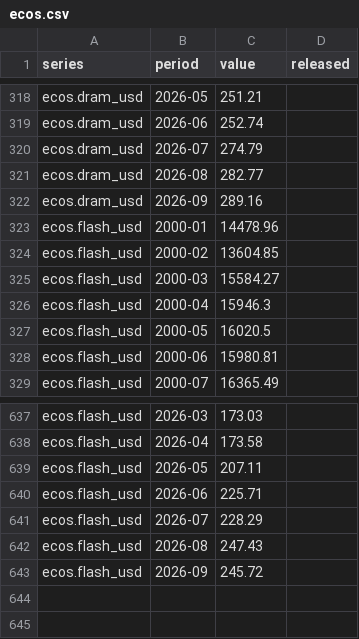
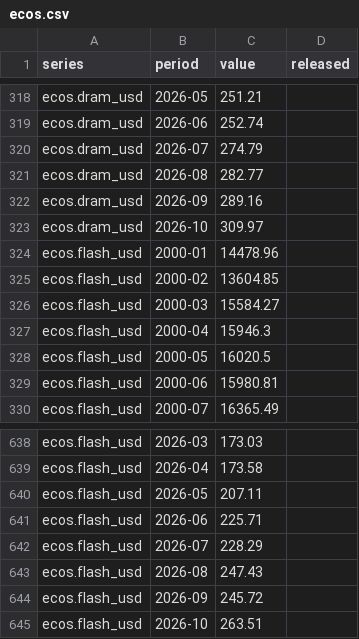
Before and after one commit to Obitsuki/semicycle, a CSV file: data/ecos.csv, drawn as a sheet; only a part is shown, gaps mark what is left out; the diff names each change by its address in the sheet, - before the commit and + after, or states it on an @@ line.

```diff
--- a/data/ecos.csv
+++ b/data/ecos.csv
+row 323: ecos.dram_usd | 2026-10 | 309.97
+row 645: ecos.flash_usd | 2026-10 | 263.51
```
Also changed, not shown: data/published.csv, data/releases.csv, 1 other file.
